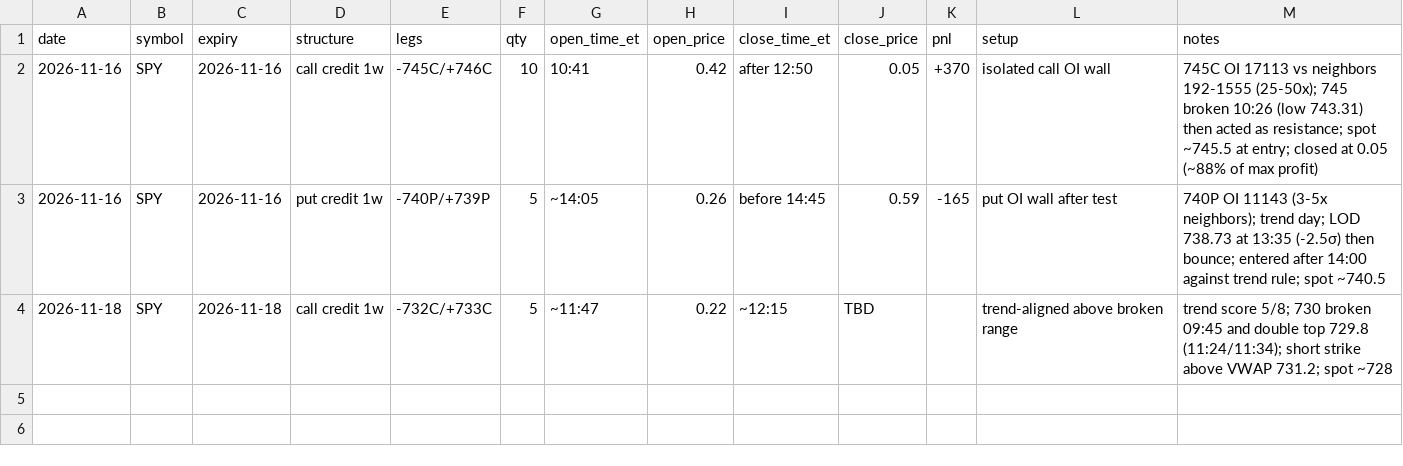
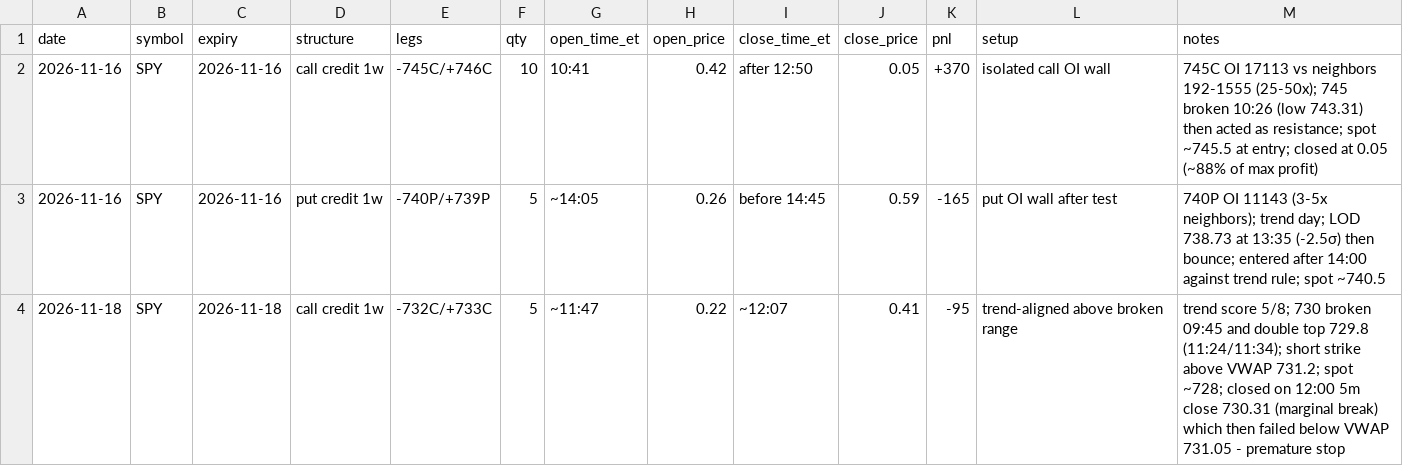
Before and after one commit to kshu231/nvda-open-interest, a CSV file: research/user_trades.csv, drawn as a sheet.

```diff
--- a/research/user_trades.csv
+++ b/research/user_trades.csv
@@ -3,2 +3,2 @@ date,symbol,expiry,structure,legs,qty,open_time_et,open_price,close_time_et,clos
 2026-11-16,SPY,2026-11-16,put credit 1w,-740P/+739P,5,~14:05,0.26,before 14:45,0.59,-165,put OI wall after test,740P OI 11143 (3-5x neighbors); trend day; LOD 738.73 at 13:35 (-2.5σ) then bounce; entered after 14:00 against trend rule; spot ~740.5
-2026-11-18,SPY,2026-11-18,call credit 1w,-732C/+733C,5,~11:47,0.22,~12:15,TBD,,trend-aligned above broken range,trend score 5/8; 730 broken 09:45 and double top 729.8 (11:24/11:34); short strike above VWAP 731.2; spot ~728
+2026-11-18,SPY,2026-11-18,call credit 1w,-732C/+733C,5,~11:47,0.22,~12:07,0.41,-95,trend-aligned above broken range,trend score 5/8; 730 broken 09:45 and double top 729.8 (11:24/11:34); short strike above VWAP 731.2; spot ~728; closed on 12:00 5m close 730.31 (marginal break) which then failed below VWAP 731.05 - premature stop
```
